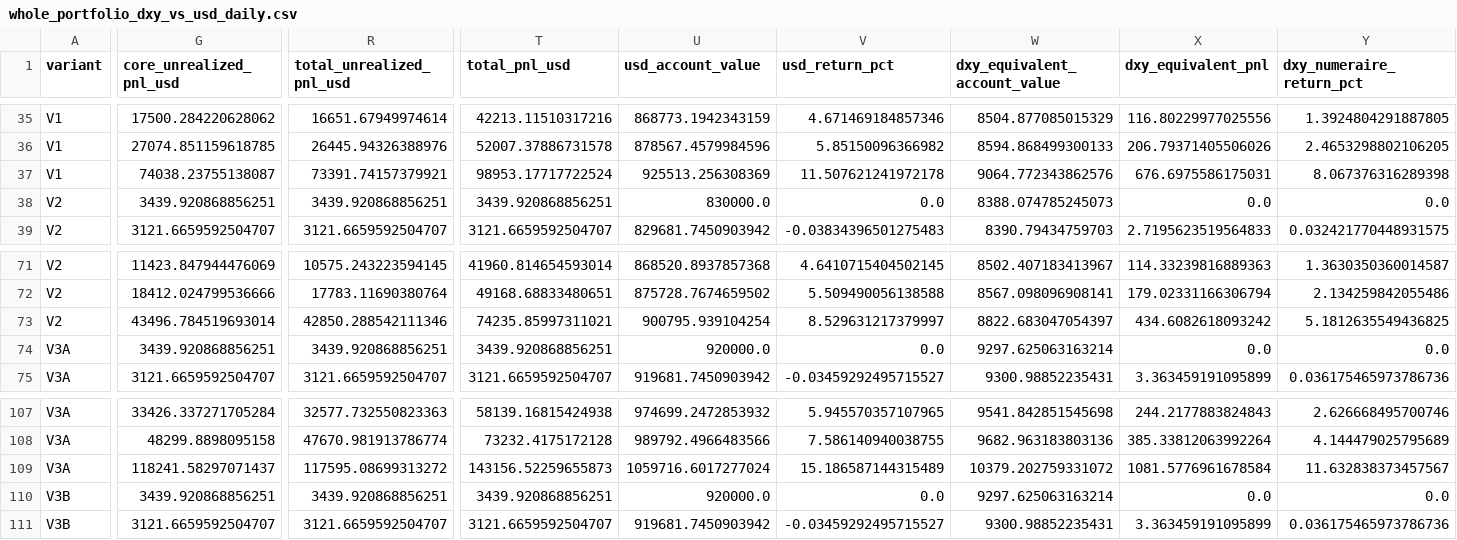
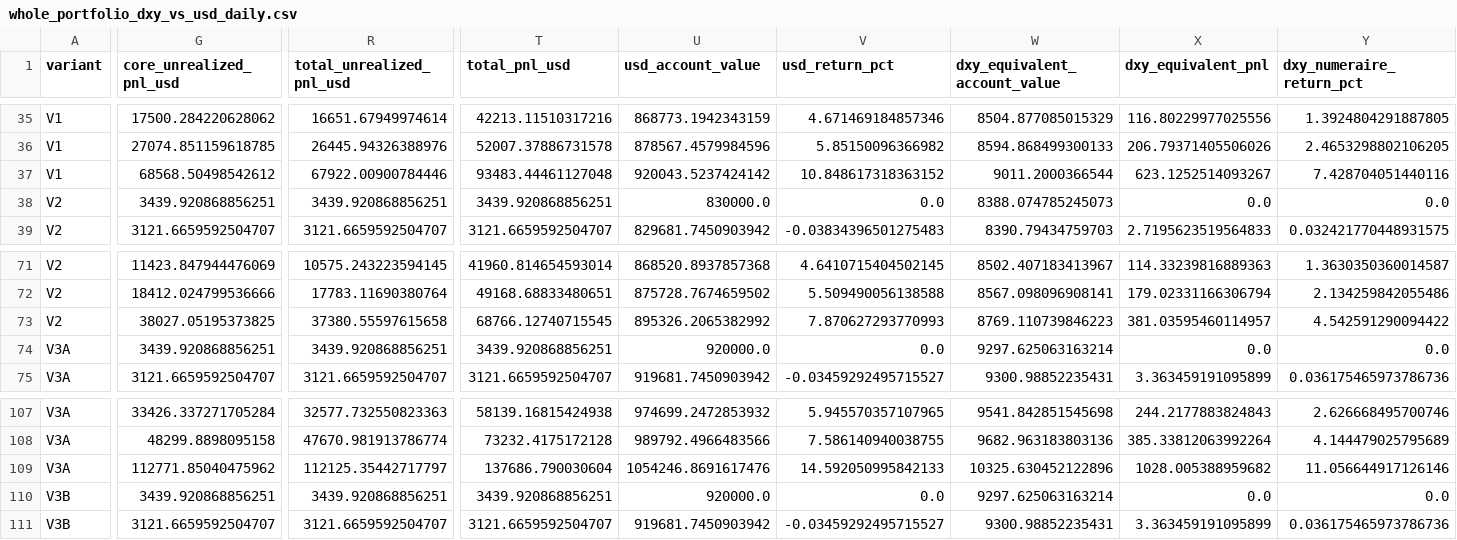
Before and after one commit to A44674928/Financial_Model_Records, a CSV file: data/whole_portfolio_dxy_vs_usd_daily.csv, drawn as a sheet; only a part is shown, gaps mark what is left out; the diff covers the shown part only; the diff names each change by its address in the sheet, - before the commit and + after, or states it on an @@ line.

```diff
--- a/data/whole_portfolio_dxy_vs_usd_daily.csv
+++ b/data/whole_portfolio_dxy_vs_usd_daily.csv
-G37 (core_unrealized_pnl_usd): 74038.23755138087
+G37 (core_unrealized_pnl_usd): 68568.50498542612
-R37 (total_unrealized_pnl_usd): 73391.74157379921
+R37 (total_unrealized_pnl_usd): 67922.00900784446
-T37 (total_pnl_usd): 98953.17717722524
+T37 (total_pnl_usd): 93483.44461127048
-U37 (usd_account_value): 925513.256308369
+U37 (usd_account_value): 920043.5237424142
-V37 (usd_return_pct): 11.507621241972178
+V37 (usd_return_pct): 10.848617318363152
-W37 (dxy_equivalent_account_value): 9064.772343862576
+W37 (dxy_equivalent_account_value): 9011.2000366544
-X37 (dxy_equivalent_pnl): 676.6975586175031
+X37 (dxy_equivalent_pnl): 623.1252514093267
-Y37 (dxy_numeraire_return_pct): 8.067376316289398
+Y37 (dxy_numeraire_return_pct): 7.428704051440116
-G73 (core_unrealized_pnl_usd): 43496.784519693014
+G73 (core_unrealized_pnl_usd): 38027.05195373825
-R73 (total_unrealized_pnl_usd): 42850.288542111346
+R73 (total_unrealized_pnl_usd): 37380.55597615658
-T73 (total_pnl_usd): 74235.85997311021
+T73 (total_pnl_usd): 68766.12740715545
-U73 (usd_account_value): 900795.939104254
+U73 (usd_account_value): 895326.2065382992
-V73 (usd_return_pct): 8.529631217379997
+V73 (usd_return_pct): 7.870627293770993
-W73 (dxy_equivalent_account_value): 8822.683047054397
+W73 (dxy_equivalent_account_value): 8769.110739846223
-X73 (dxy_equivalent_pnl): 434.6082618093242
+X73 (dxy_equivalent_pnl): 381.03595460114957
-Y73 (dxy_numeraire_return_pct): 5.1812635549436825
+Y73 (dxy_numeraire_return_pct): 4.542591290094422
-G109 (core_unrealized_pnl_usd): 118241.58297071437
+G109 (core_unrealized_pnl_usd): 112771.85040475962
-R109 (total_unrealized_pnl_usd): 117595.08699313272
+R109 (total_unrealized_pnl_usd): 112125.35442717797
-T109 (total_pnl_usd): 143156.52259655873
+T109 (total_pnl_usd): 137686.790030604
-U109 (usd_account_value): 1059716.6017277024
+U109 (usd_account_value): 1054246.8691617476
-V109 (usd_return_pct): 15.186587144315489
+V109 (usd_return_pct): 14.592050995842133
-W109 (dxy_equivalent_account_value): 10379.202759331072
+W109 (dxy_equivalent_account_value): 10325.630452122896
-X109 (dxy_equivalent_pnl): 1081.5776961678584
+X109 (dxy_equivalent_pnl): 1028.005388959682
-Y109 (dxy_numeraire_return_pct): 11.632838373457567
+Y109 (dxy_numeraire_return_pct): 11.056644917126146
```
Also changed, not shown: 68 edited cells elsewhere in this file, data/energy_live_mark_overlay.csv, data/model_performance_daily.csv, 33 other files.
